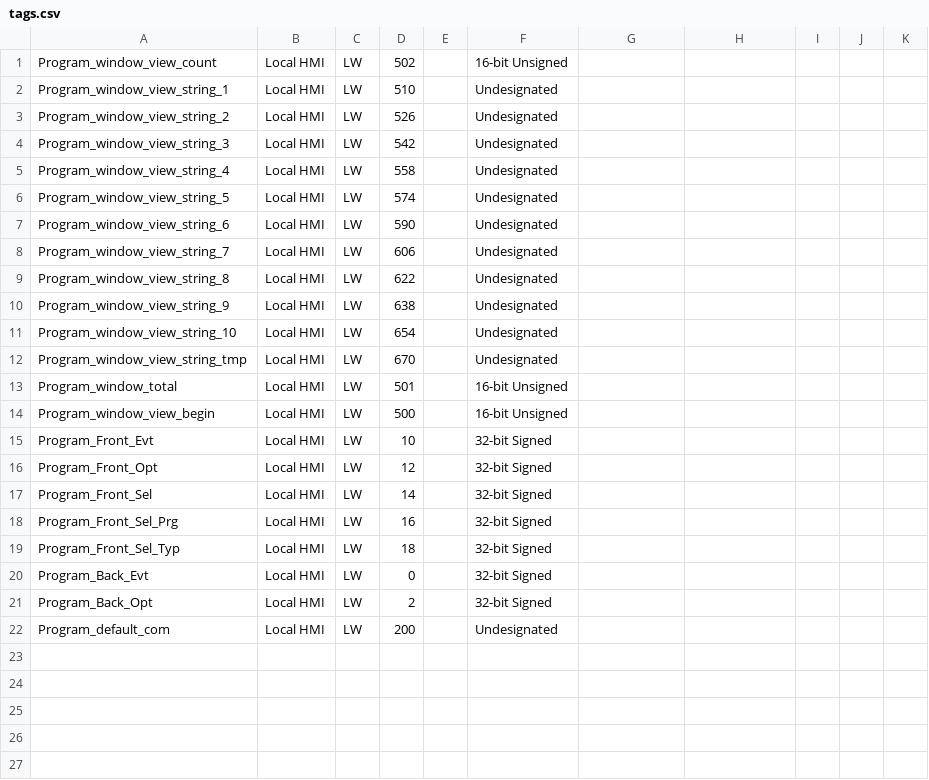
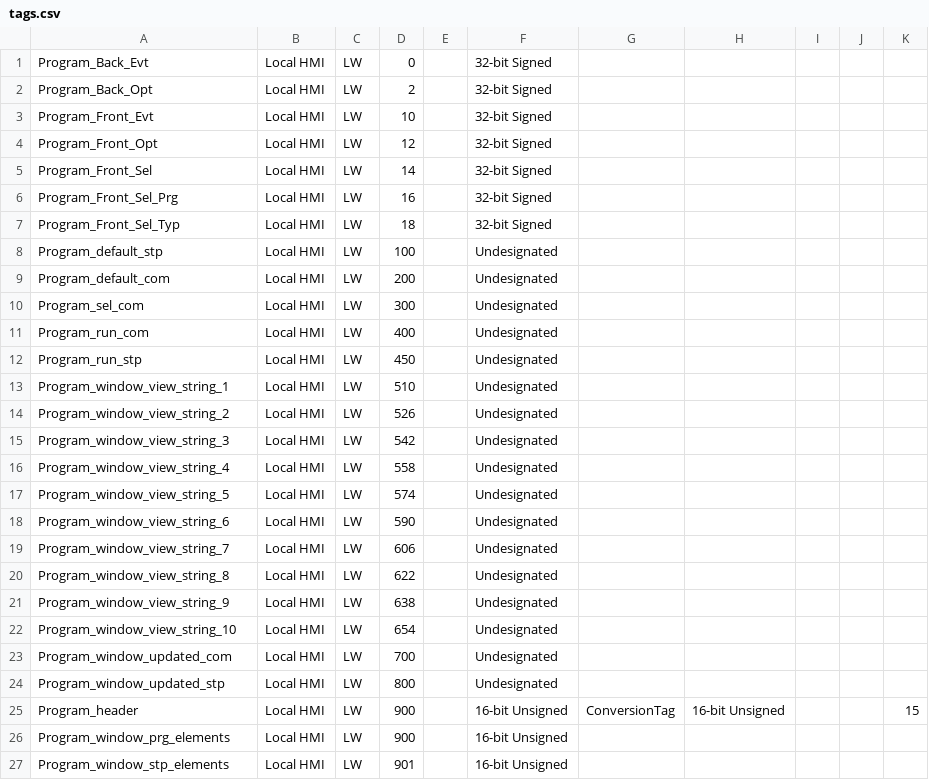
Before and after one commit to icreate41/post, a CSV file: tags.csv, drawn as a sheet.

Commit message:
steps view

```diff
--- a/tags.csv
+++ b/tags.csv
@@ -1,2 +1,13 @@
-Program_window_view_count,Local HMI,LW,502,,16-bit Unsigned
+Program_Back_Evt,Local HMI,LW,0,,32-bit Signed
+Program_Back_Opt,Local HMI,LW,2,,32-bit Signed
+Program_Front_Evt,Local HMI,LW,10,,32-bit Signed
+Program_Front_Opt,Local HMI,LW,12,,32-bit Signed
+Program_Front_Sel,Local HMI,LW,14,,32-bit Signed
+Program_Front_Sel_Prg,Local HMI,LW,16,,32-bit Signed
+Program_Front_Sel_Typ,Local HMI,LW,18,,32-bit Signed
+Program_default_stp,Local HMI,LW,100,,Undesignated
+Program_default_com,Local HMI,LW,200,,Undesignated
+Program_sel_com,Local HMI,LW,300,,Undesignated
+Program_run_com,Local HMI,LW,400,,Undesignated
+Program_run_stp,Local HMI,LW,450,,Undesignated
 Program_window_view_string_1,Local HMI,LW,510,,Undesignated
@@ -11,12 +22,6 @@ Program_window_view_string_9,Local HMI,LW,638,,Undesignated
 Program_window_view_string_10,Local HMI,LW,654,,Undesignated
-Program_window_view_string_tmp,Local HMI,LW,670,,Undesignated
-Program_window_total,Local HMI,LW,501,,16-bit Unsigned
-Program_window_view_begin,Local HMI,LW,500,,16-bit Unsigned
-Program_Front_Evt,Local HMI,LW,10,,32-bit Signed
-Program_Front_Opt,Local HMI,LW,12,,32-bit Signed
-Program_Front_Sel,Local HMI,LW,14,,32-bit Signed
-Program_Front_Sel_Prg,Local HMI,LW,16,,32-bit Signed
-Program_Front_Sel_Typ,Local HMI,LW,18,,32-bit Signed
-Program_Back_Evt,Local HMI,LW,0,,32-bit Signed
-Program_Back_Opt,Local HMI,LW,2,,32-bit Signed
-Program_default_com,Local HMI,LW,200,,Undesignated
+Program_window_updated_com,Local HMI,LW,700,,Undesignated
+Program_window_updated_stp,Local HMI,LW,800,,Undesignated
+Program_header,Local HMI,LW,900,,16-bit Unsigned,ConversionTag,16-bit Unsigned,,,15
+Program_window_prg_elements,Local HMI,LW,900,,16-bit Unsigned
+Program_window_stp_elements,Local HMI,LW,901,,16-bit Unsigned
```
Also changed, not shown: 3 other files.
